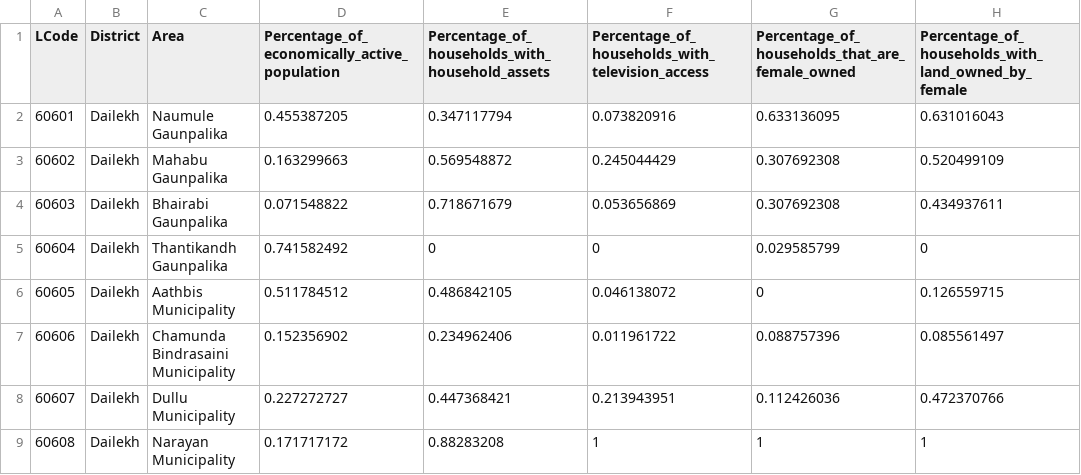
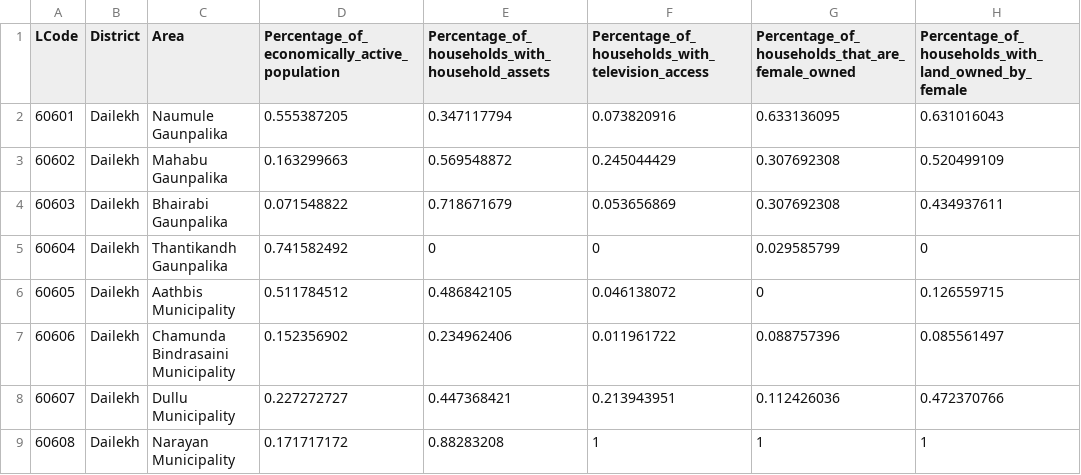
Before and after one commit to mesandhya/mapdash, a CSV file: csv/rawData.csv, drawn as a sheet; only a part is shown; the diff names each change by its address in the sheet, - before the commit and + after, or states it on an @@ line.

```diff
--- a/csv/rawData.csv
+++ b/csv/rawData.csv
-D2: 0.455387205
+D2: 0.555387205
```
Also changed, not shown: 8 other files.
